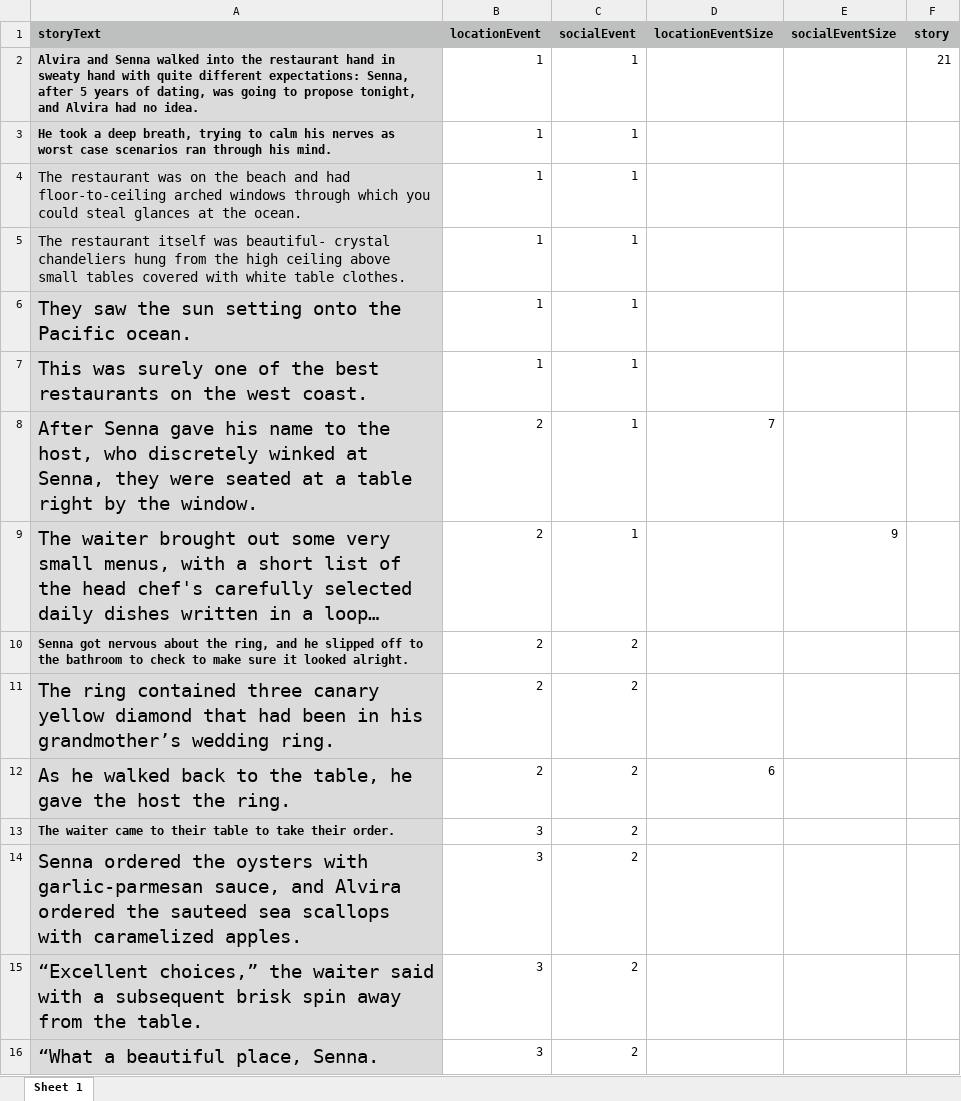
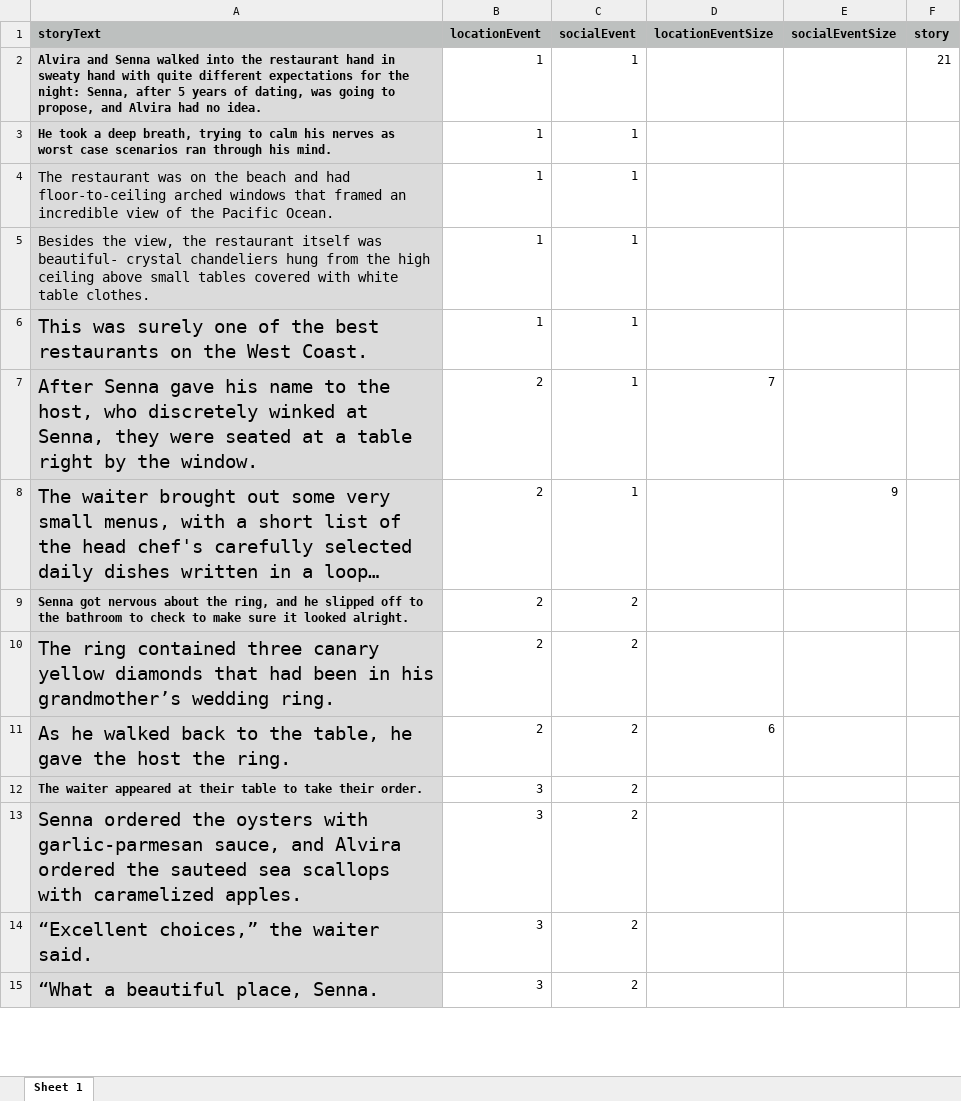
Before and after one commit to reblando/ebs, an Excel workbook: story_xlsx_files/21.xlsx, sheet Sheet 1, drawn as a sheet; only a part is shown; long unchanged cells end in …; values as stored, in another font and other column widths than the file's, no borders; removed rows and columns are numbered as before the commit, all else as after; the diff covers the shown part only; the diff names each change by its address in the sheet, - before the commit and + after, or states it on an @@ line.

```diff
--- a/story_xlsx_files/21.xlsx (sheet Sheet 1)
+++ b/story_xlsx_files/21.xlsx (sheet Sheet 1)
-A2 (storyText): …quite different expectations: Senna, after 5 years of dating, was going to propose tonight, and Alvira…
+A2 (storyText): …quite different expectations for the night: Senna, after 5 years of dating, was going to propose, and Alvira…
-A4 (storyText): …arched windows through which you could steal glances at the ocean.
+A4 (storyText): …arched windows that framed an incredible view of the Pacific Ocean.
-A5 (storyText): The restaurant itself…
+A5 (storyText): Besides the view, the restaurant itself…
-row 6: They saw the sun setting onto the Pacific ocean. | 1 | 1
-A6 (storyText): …on the west coast.
+A6 (storyText): …on the West Coast.
-A10 (storyText): …canary yellow diamond that had…
+A10 (storyText): …canary yellow diamonds that had…
-A12 (storyText): The waiter came to their table…
+A12 (storyText): The waiter appeared at their table…
-A14 (storyText): …the waiter said with a subsequent brisk spin away from the table.
+A14 (storyText): …the waiter said.
```
Also changed, not shown: 4 removed rows and 5 edited cells elsewhere in this sheet, story_xlsx_files/11.xlsx, story_xlsx_files/22.xlsx, 30 other files.
